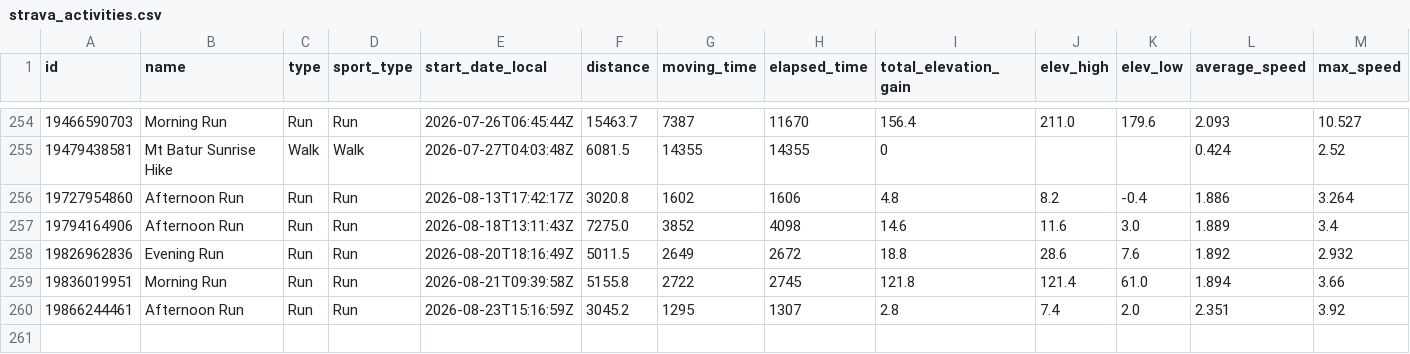
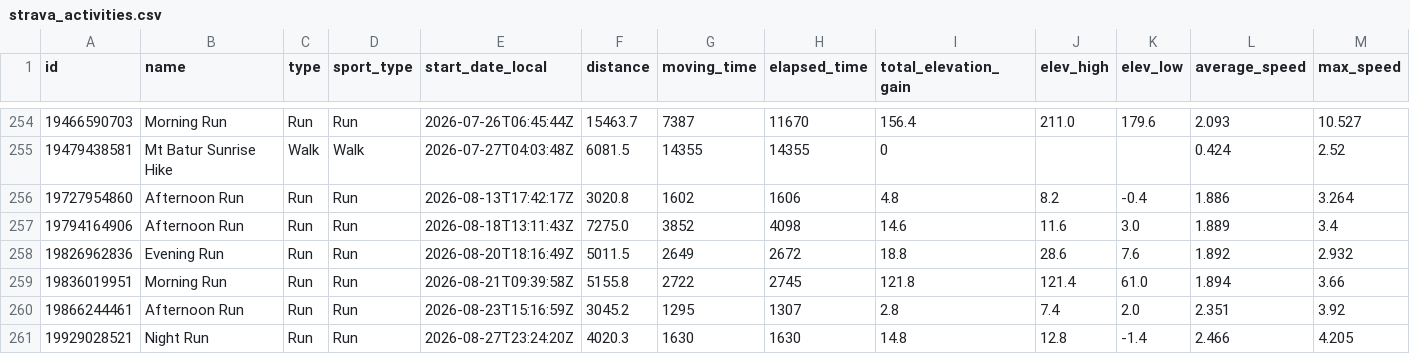
Before and after one commit to Swithington/beccy-strava, a CSV file: strava_activities.csv, drawn as a sheet; only a part is shown, gaps mark what is left out; rows hold the shown columns only; the diff names each change by its address in the sheet, - before the commit and + after, or states it on an @@ line.

```diff
--- a/strava_activities.csv
+++ b/strava_activities.csv
+row 261: 19929028521 | Night Run | Run | Run | 2026-08-27T23:24:20Z | 4020.3 | 1630 | 1630 | 14.8 | 12.8 | -1.4 | 2.466 | 4.205
```
Also changed, not shown: 2 other files.
